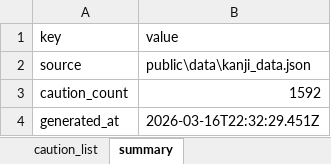
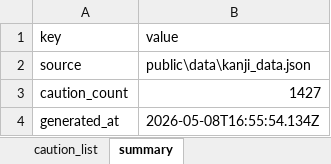
Before and after one commit to impel-f/meimay, an Excel workbook: kanji_caution_list.xlsx, sheet summary, drawn as a sheet; values as stored, in another font and other column widths than the file's, no borders; the diff names each change by its address in the sheet, - before the commit and + after, or states it on an @@ line.

```diff
--- a/kanji_caution_list.xlsx (sheet summary)
+++ b/kanji_caution_list.xlsx (sheet summary)
-B3 (value): 1592
+B3 (value): 1427
-B4 (value): 2026-03-16T22:32:29.451Z
+B4 (value): 2026-05-08T16:55:54.134Z
```
Also changed, not shown: sheet caution_list, kanji_master_2999_final.xlsx, 9 other files.
